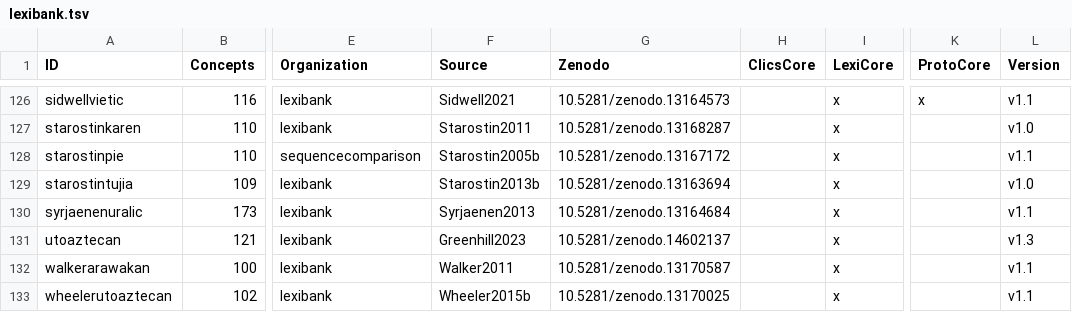
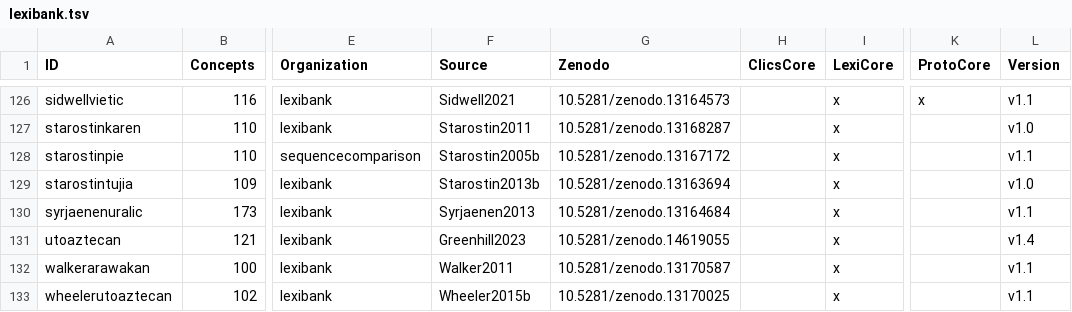
Before and after one commit to lexibank/lexibank-analysed, a TSV file: etc/lexibank.tsv, drawn as a sheet; only a part is shown, gaps mark what is left out; the diff names each change by its address in the sheet, - before the commit and + after, or states it on an @@ line.

Commit message:
update utoaztecan

```diff
--- a/etc/lexibank.tsv
+++ b/etc/lexibank.tsv
-G131 (Zenodo): 10.5281/zenodo.14602137
+G131 (Zenodo): 10.5281/zenodo.14619055
-L131 (Version): v1.3
+L131 (Version): v1.4
```
